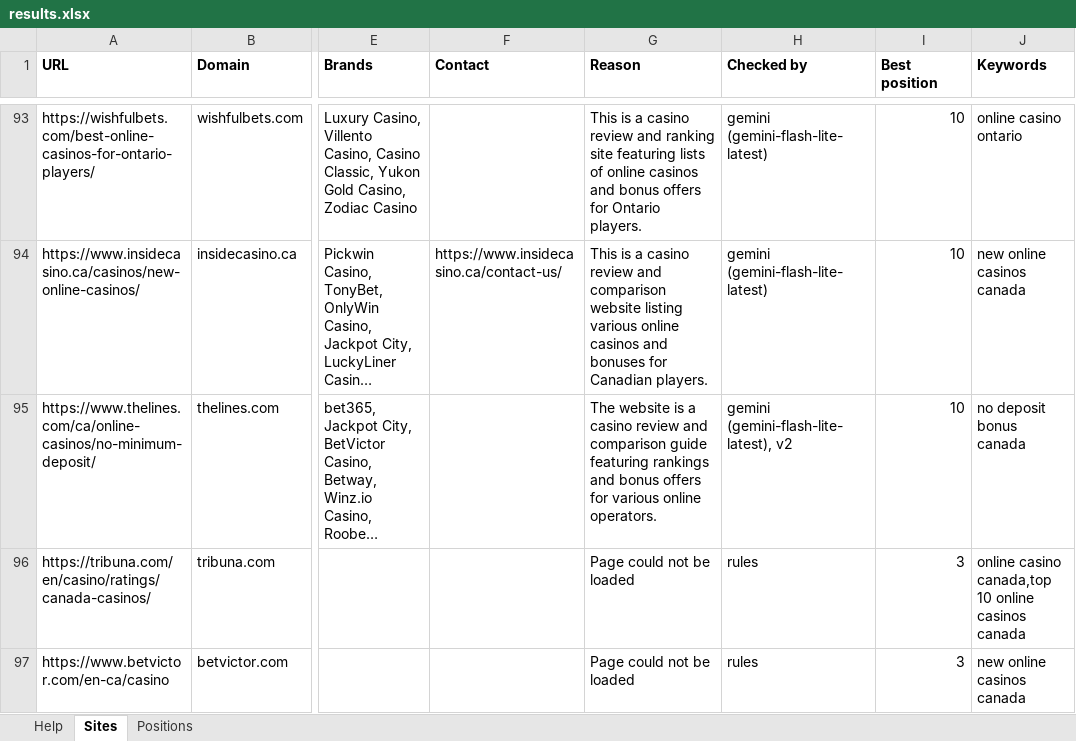
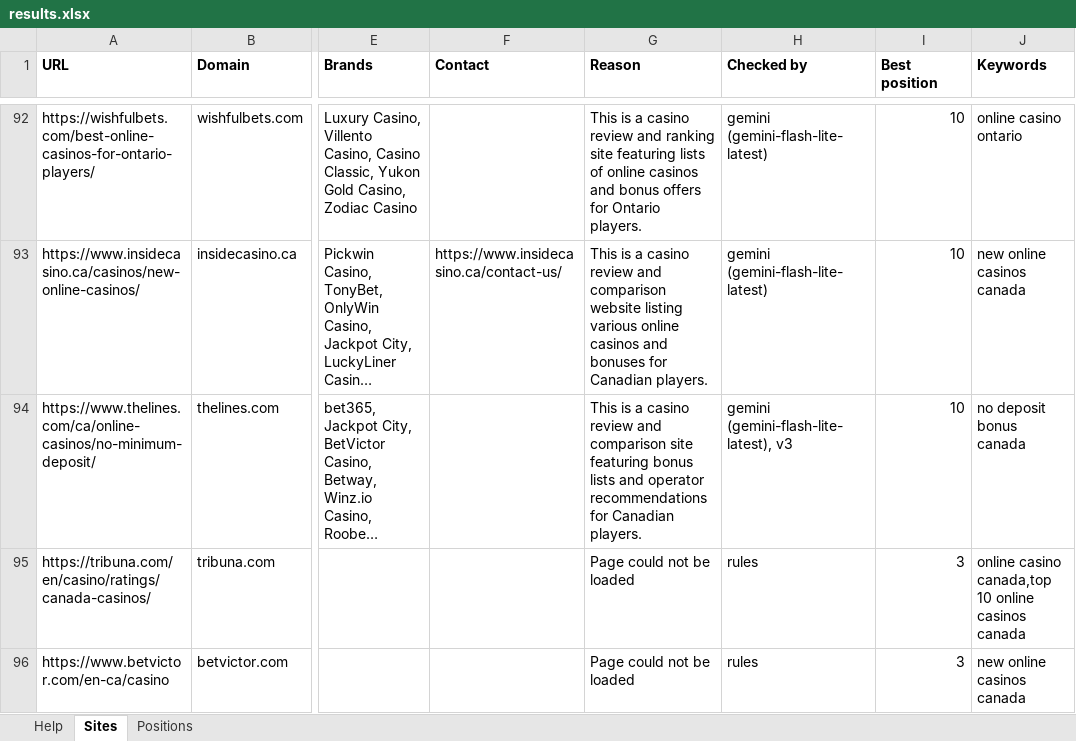
Before and after one commit to testomut/seo-serp-mvp, an Excel workbook: results.xlsx, sheet Sites, drawn as a sheet; only a part is shown, gaps mark what is left out; long unchanged cells end in …; values as stored, in another font and other column widths than the file's, no borders; addresses are those after the commit; the diff covers the shown part only; the diff names each change by its address in the sheet, - before the commit and + after, or states it on an @@ line.

```diff
--- a/results.xlsx (sheet Sites)
+++ b/results.xlsx (sheet Sites)
-G94 (Reason): The website is a casino review and comparison guide featuring rankings and bonus offers for various online operators.
+G94 (Reason): This is a casino review and comparison site featuring bonus lists and operator recommendations for Canadian players.
-H94 (Checked by): gemini (gemini-flash-lite-latest), v2
+H94 (Checked by): gemini (gemini-flash-lite-latest), v3
```
Also changed, not shown: 1 added row, 1 removed row and 49 edited cells elsewhere in this sheet, 8 other files.
